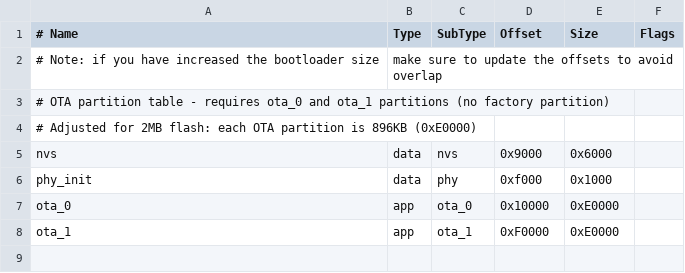
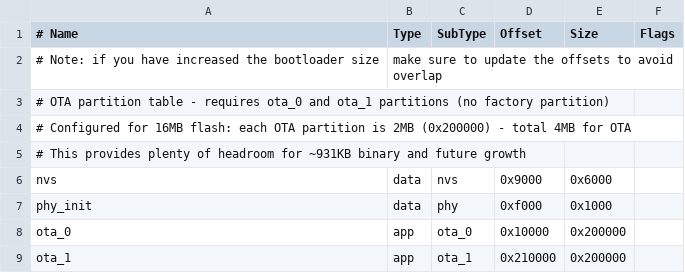
Before and after one commit to NewDayNaz/CameraMotionRig, a CSV file: camera_fysetc_e4/partitions.csv, drawn as a sheet.

Commit message:
reconfigure for 16MB flash size, use 4MB for OTA

```diff
--- a/camera_fysetc_e4/partitions.csv
+++ b/camera_fysetc_e4/partitions.csv
@@ -3,6 +3,7 @@
 # OTA partition table - requires ota_0 and ota_1 partitions (no factory partition)
-# Adjusted for 2MB flash: each OTA partition is 896KB (0xE0000)
+# Configured for 16MB flash: each OTA partition is 2MB (0x200000) - total 4MB for OTA
+# This provides plenty of headroom for ~931KB binary and future growth
 nvs,      data, nvs,     0x9000,  0x6000,
 phy_init, data, phy,     0xf000,  0x1000,
-ota_0,    app,  ota_0,   0x10000, 0xE0000,
-ota_1,    app,  ota_1,   0xF0000, 0xE0000,
+ota_0,    app,  ota_0,   0x10000, 0x200000,
+ota_1,    app,  ota_1,   0x210000,0x200000,
```
Also changed, not shown: 4 other files.
